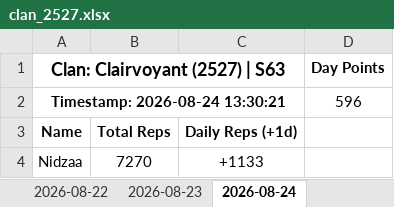
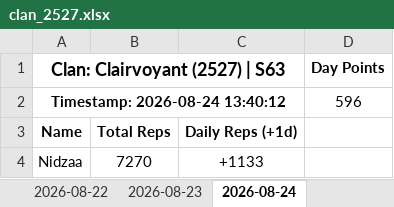
Before and after one commit to nixervo/Clairvoyant-Reps, an Excel workbook: clan_2527.xlsx, sheet 2026-08-24, drawn as a sheet; only a part is shown; values as stored, in another font and other column widths than the file's, no borders; the diff names each change by its address in the sheet, - before the commit and + after, or states it on an @@ line.

```diff
--- a/clan_2527.xlsx (sheet 2026-08-24)
+++ b/clan_2527.xlsx (sheet 2026-08-24)
-A2 (Clan: Clairvoyant (2527) | S63): Timestamp: 2026-08-24 13:30:21
+A2 (Clan: Clairvoyant (2527) | S63): Timestamp: 2026-08-24 13:40:12
```
Also changed, not shown: 4 other files.
